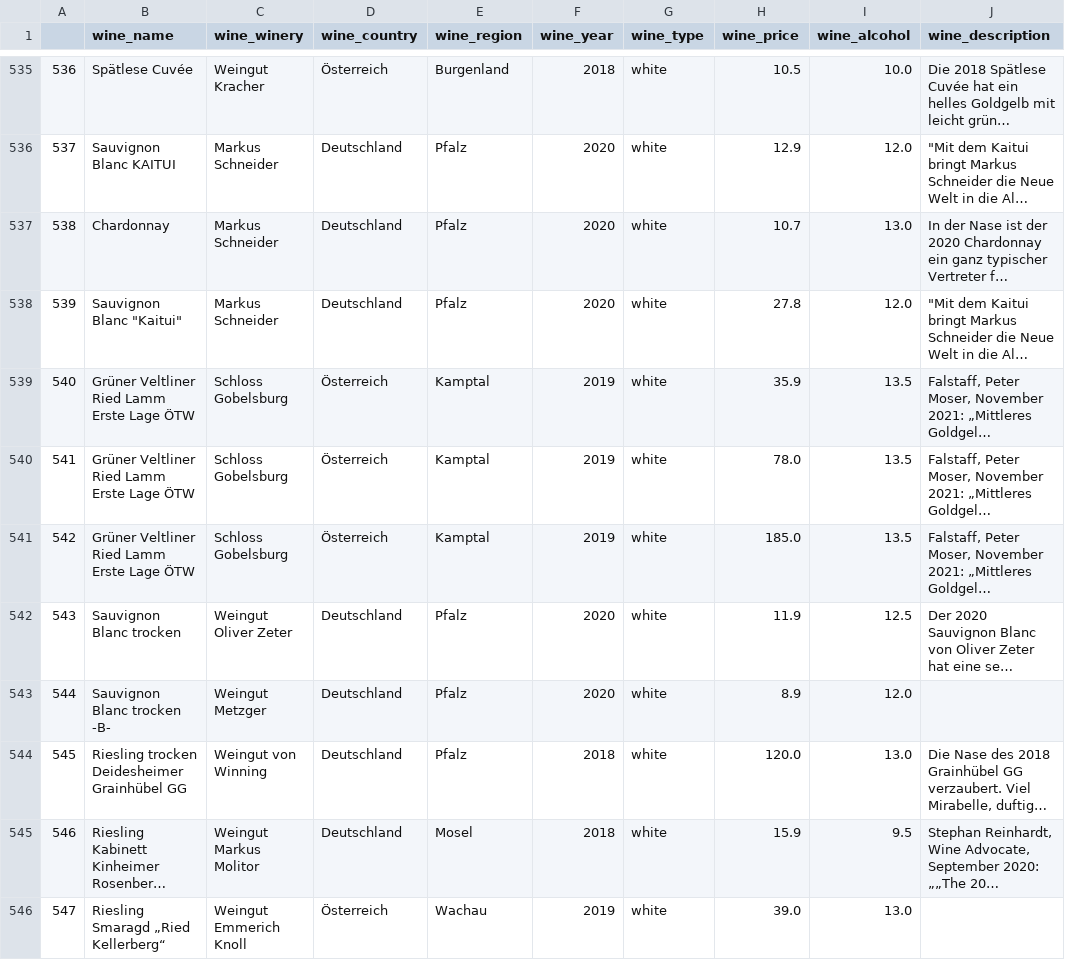
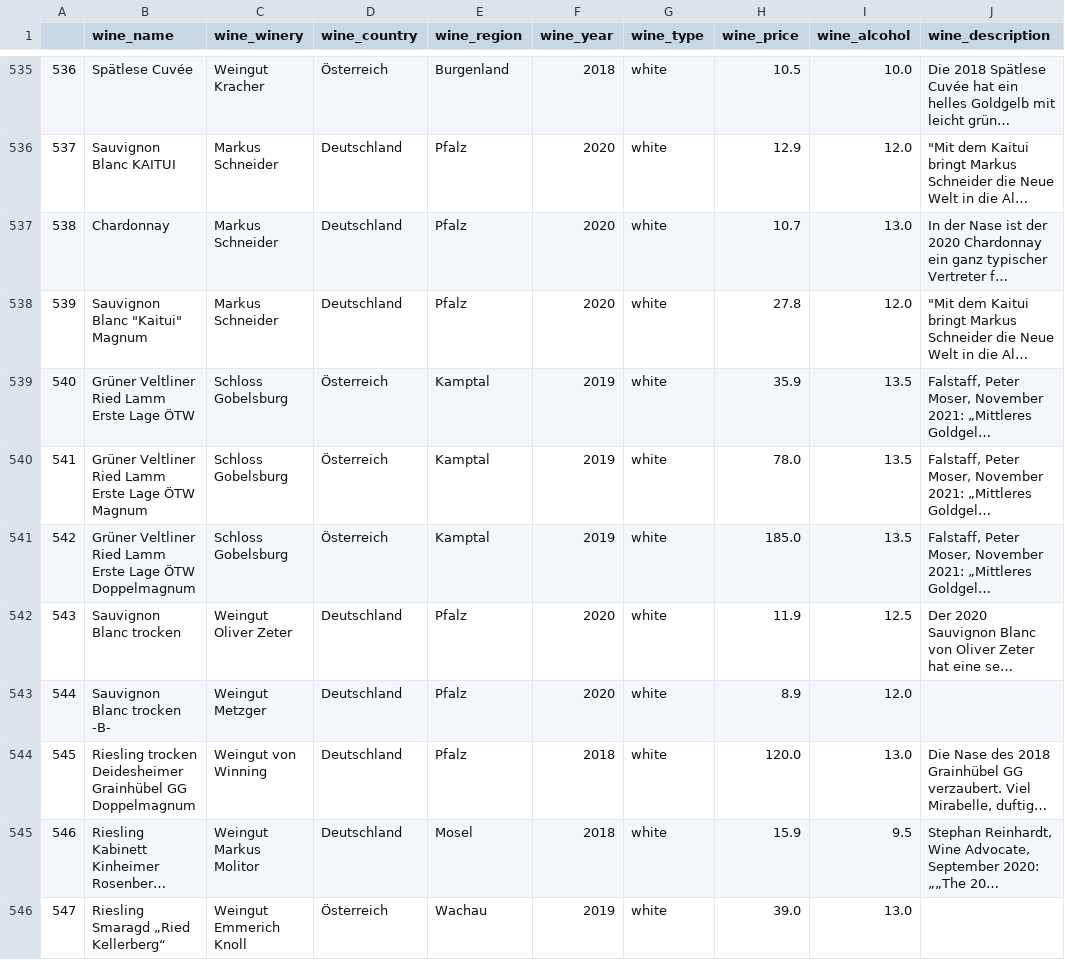
Before and after one commit to Amnah199/Wine-Recommender-System, a CSV file: data-matching/direktimport_formatted.csv, drawn as a sheet; only a part is shown, gaps mark what is left out; long unchanged cells end in …; the diff covers the shown part only; the diff names each change by its address in the sheet, - before the commit and + after, or states it on an @@ line.

```diff
--- a/data-matching/direktimport_formatted.csv
+++ b/data-matching/direktimport_formatted.csv
-B538 (wine_name): Sauvignon Blanc "Kaitui"
+B538 (wine_name): Sauvignon Blanc "Kaitui" Magnum
-B540 (wine_name): Grüner Veltliner Ried Lamm Erste Lage ÖTW
+B540 (wine_name): Grüner Veltliner Ried Lamm Erste Lage ÖTW Magnum
-B541 (wine_name): …Lage ÖTW
+B541 (wine_name): …Lage ÖTW Doppelmagnum
-B544 (wine_name): …Grainhübel GG
+B544 (wine_name): …Grainhübel GG Doppelmagnum
```
Also changed, not shown: 168 edited cells elsewhere in this file, Scraping/jacques.de/jacques_de.csv, data-matching/divino_formatted.csv, 6 other files.
